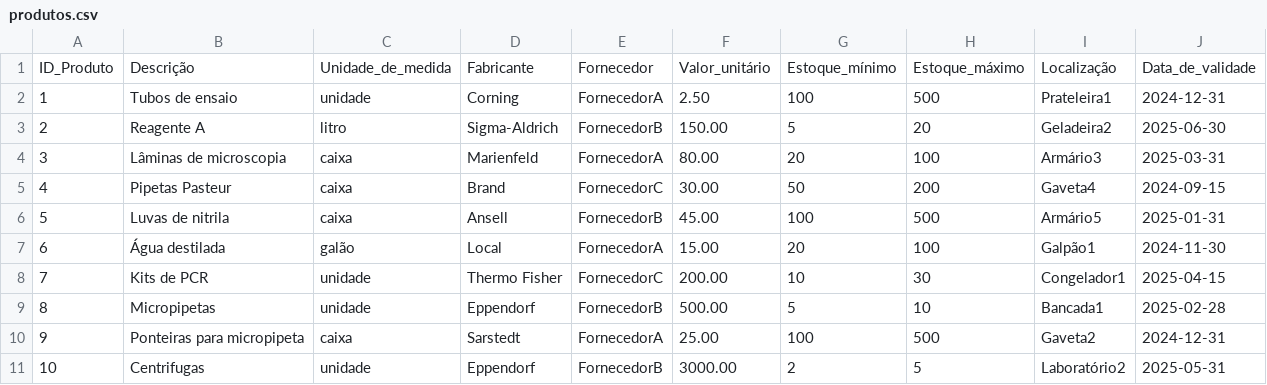
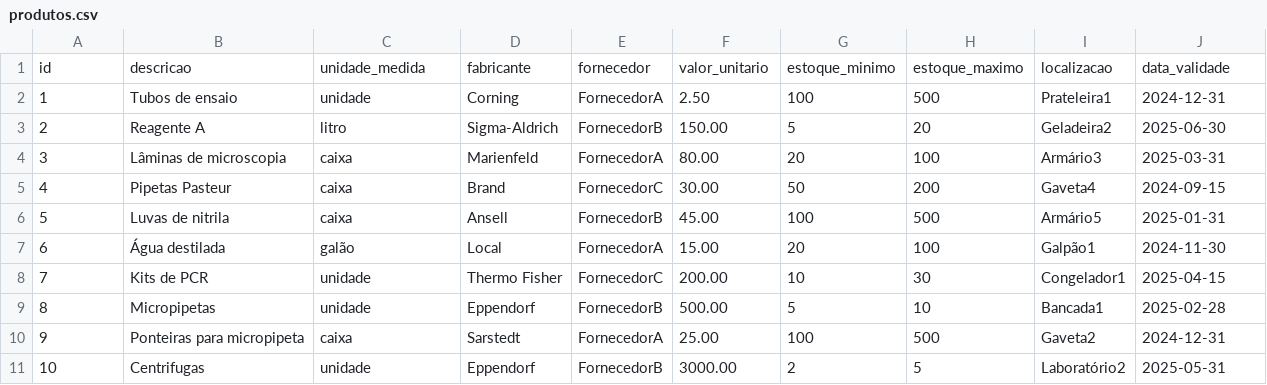
Before and after one commit to armandossrecife/my_warehouse, a CSV file: data/produtos.csv, drawn as a sheet; removed rows and columns are numbered as before the commit, all else as after; the diff names each change by its address in the sheet, - before the commit and + after, or states it on an @@ line.

```diff
--- a/data/produtos.csv
+++ b/data/produtos.csv
-row 1: ID_Produto | Descrição | Unidade_de_medida | Fabricante | Fornecedor | Valor_unitário | Estoque_mínimo | Estoque_máximo | Localização | Data_de_validade
+row 1: id | descricao | unidade_medida | fabricante | fornecedor | valor_unitario | estoque_minimo | estoque_maximo | localizacao | data_validade
```
Also changed, not shown: data/compras.csv, data/consumo_interno.csv, 5 other files.
